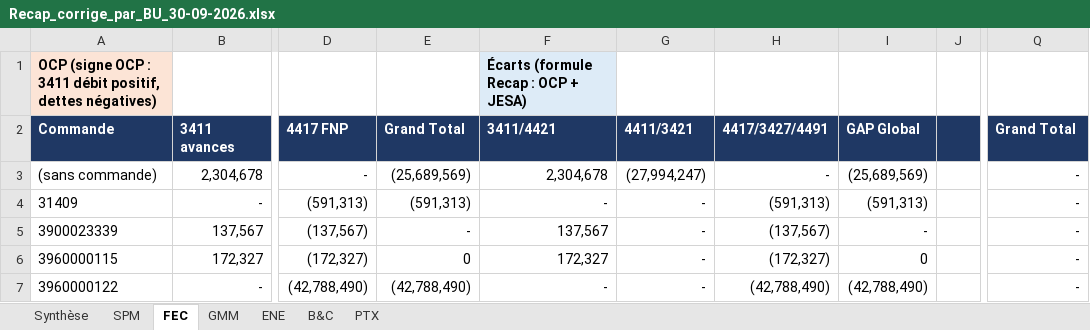
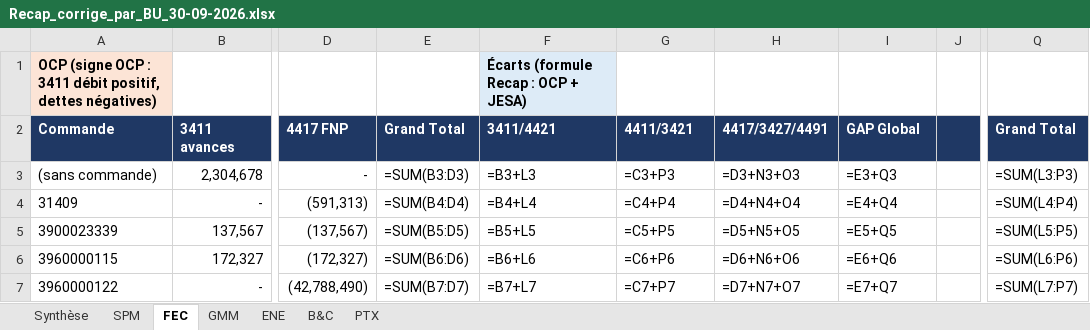
Before and after one commit to cherkaouihassan-art/Skills-Repo, an Excel workbook: OCP_SA_reconciliation_Sep2026/FR/Recap_corrige_par_BU_30-09-2026.xlsx, sheet FEC, drawn as a sheet; only a part is shown, gaps mark what is left out; values as stored, in another font and other column widths than the file's, no borders; formulas without a stored value are shown as written; the diff covers the shown part only; the diff names each change by its address in the sheet, - before the commit and + after, or states it on an @@ line.

```diff
--- a/OCP_SA_reconciliation_Sep2026/FR/Recap_corrige_par_BU_30-09-2026.xlsx (sheet FEC)
+++ b/OCP_SA_reconciliation_Sep2026/FR/Recap_corrige_par_BU_30-09-2026.xlsx (sheet FEC)
-E3 (Grand Total): (25,689,569)
+E3 (Grand Total): =SUM(B3:D3)
-F3 (3411/4421): 2,304,678
+F3 (3411/4421): =B3+L3
-G3 (4411/3421): (27,994,247)
+G3 (4411/3421): =C3+P3
-H3 (4417/3427/4491): -
+H3 (4417/3427/4491): =D3+N3+O3
-I3 (GAP Global): (25,689,569)
+I3 (GAP Global): =E3+Q3
-Q3 (Grand Total): -
+Q3 (Grand Total): =SUM(L3:P3)
-E4 (Grand Total): (591,313)
+E4 (Grand Total): =SUM(B4:D4)
-F4 (3411/4421): -
+F4 (3411/4421): =B4+L4
-G4 (4411/3421): -
+G4 (4411/3421): =C4+P4
-H4 (4417/3427/4491): (591,313)
+H4 (4417/3427/4491): =D4+N4+O4
-I4 (GAP Global): (591,313)
+I4 (GAP Global): =E4+Q4
-Q4 (Grand Total): -
+Q4 (Grand Total): =SUM(L4:P4)
-E5 (Grand Total): -
+E5 (Grand Total): =SUM(B5:D5)
-F5 (3411/4421): 137,567
+F5 (3411/4421): =B5+L5
-G5 (4411/3421): -
+G5 (4411/3421): =C5+P5
-H5 (4417/3427/4491): (137,567)
+H5 (4417/3427/4491): =D5+N5+O5
-I5 (GAP Global): -
+I5 (GAP Global): =E5+Q5
-Q5 (Grand Total): -
+Q5 (Grand Total): =SUM(L5:P5)
-E6 (Grand Total): 0
+E6 (Grand Total): =SUM(B6:D6)
-F6 (3411/4421): 172,327
+F6 (3411/4421): =B6+L6
-G6 (4411/3421): -
+G6 (4411/3421): =C6+P6
-H6 (4417/3427/4491): (172,327)
+H6 (4417/3427/4491): =D6+N6+O6
-I6 (GAP Global): 0
+I6 (GAP Global): =E6+Q6
-Q6 (Grand Total): -
+Q6 (Grand Total): =SUM(L6:P6)
-E7 (Grand Total): (42,788,490)
+E7 (Grand Total): =SUM(B7:D7)
-F7 (3411/4421): -
+F7 (3411/4421): =B7+L7
-G7 (4411/3421): -
+G7 (4411/3421): =C7+P7
-H7 (4417/3427/4491): (42,788,490)
+H7 (4417/3427/4491): =D7+N7+O7
-I7 (GAP Global): (42,788,490)
+I7 (GAP Global): =E7+Q7
-Q7 (Grand Total): -
+Q7 (Grand Total): =SUM(L7:P7)
```
Also changed, not shown: 5 added rows, 18 removed rows and 794 edited cells elsewhere in this sheet, sheet SPM, sheet GMM, sheet ENE, sheet PTX, sheet B&C, sheet Synthèse.
